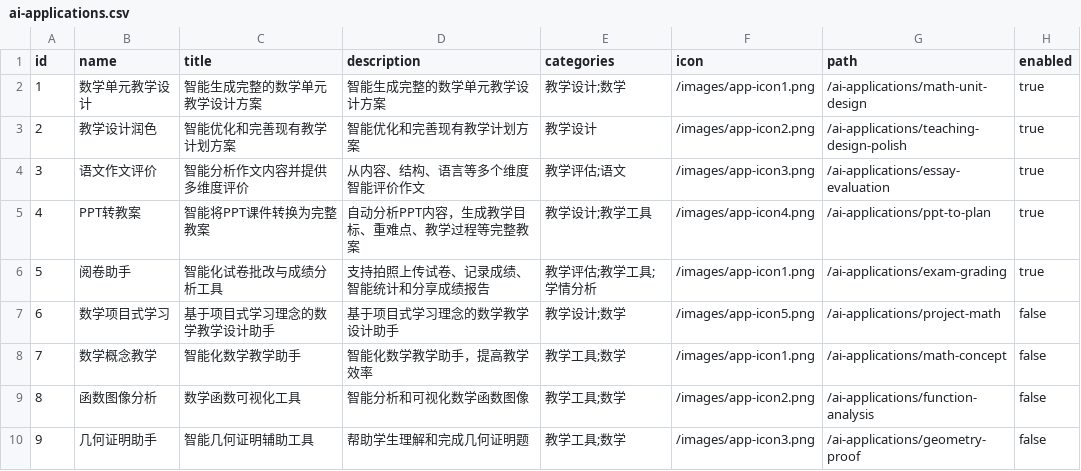
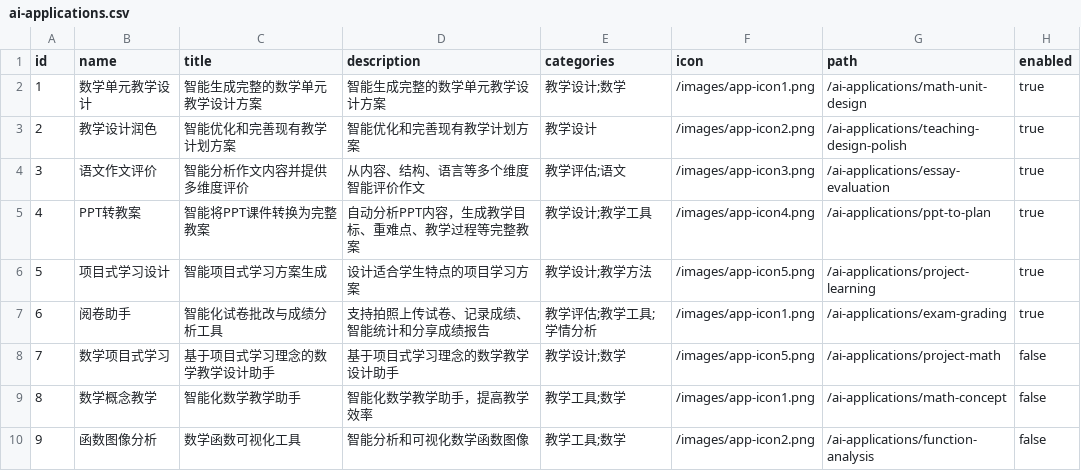
Before and after one commit to jqlong17/ai_edu_app, a CSV file: app/data/ai-applications.csv, drawn as a sheet; only a part is shown; the shorter side is filled out with more unchanged rows; addresses are those after the commit; the diff names each change by its address in the sheet, - before the commit and + after, or states it on an @@ line.

```diff
--- a/app/data/ai-applications.csv
+++ b/app/data/ai-applications.csv
+row 6: 5 | 项目式学习设计 | 智能项目式学习方案生成 | 设计适合学生特点的项目学习方案 | 教学设计;教学方法 | /images/app-icon5.png | /ai-applications/project-learning | true
@@ column A (id) renumbered from row 7 down @@
```
Also changed, not shown: 4 other files.
